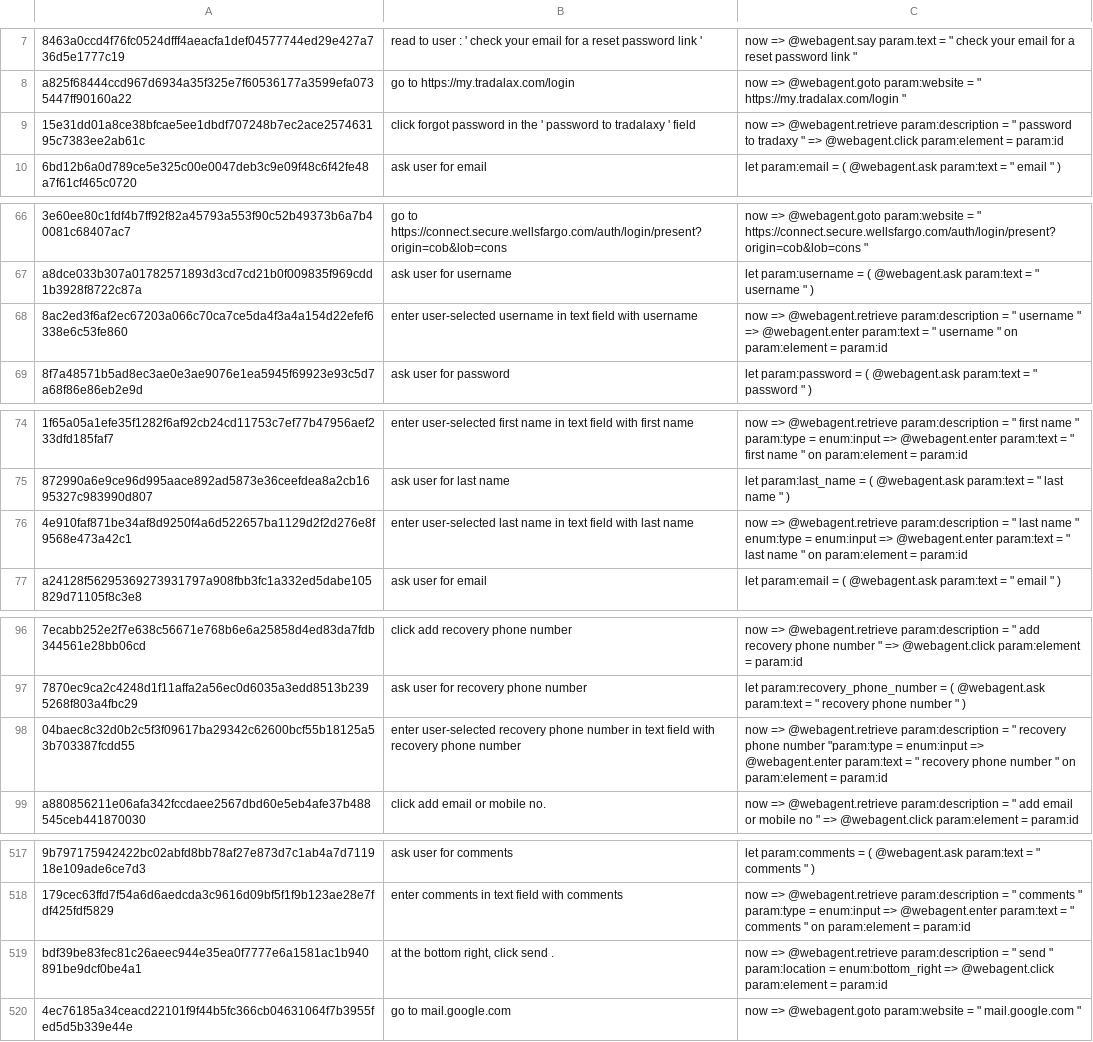
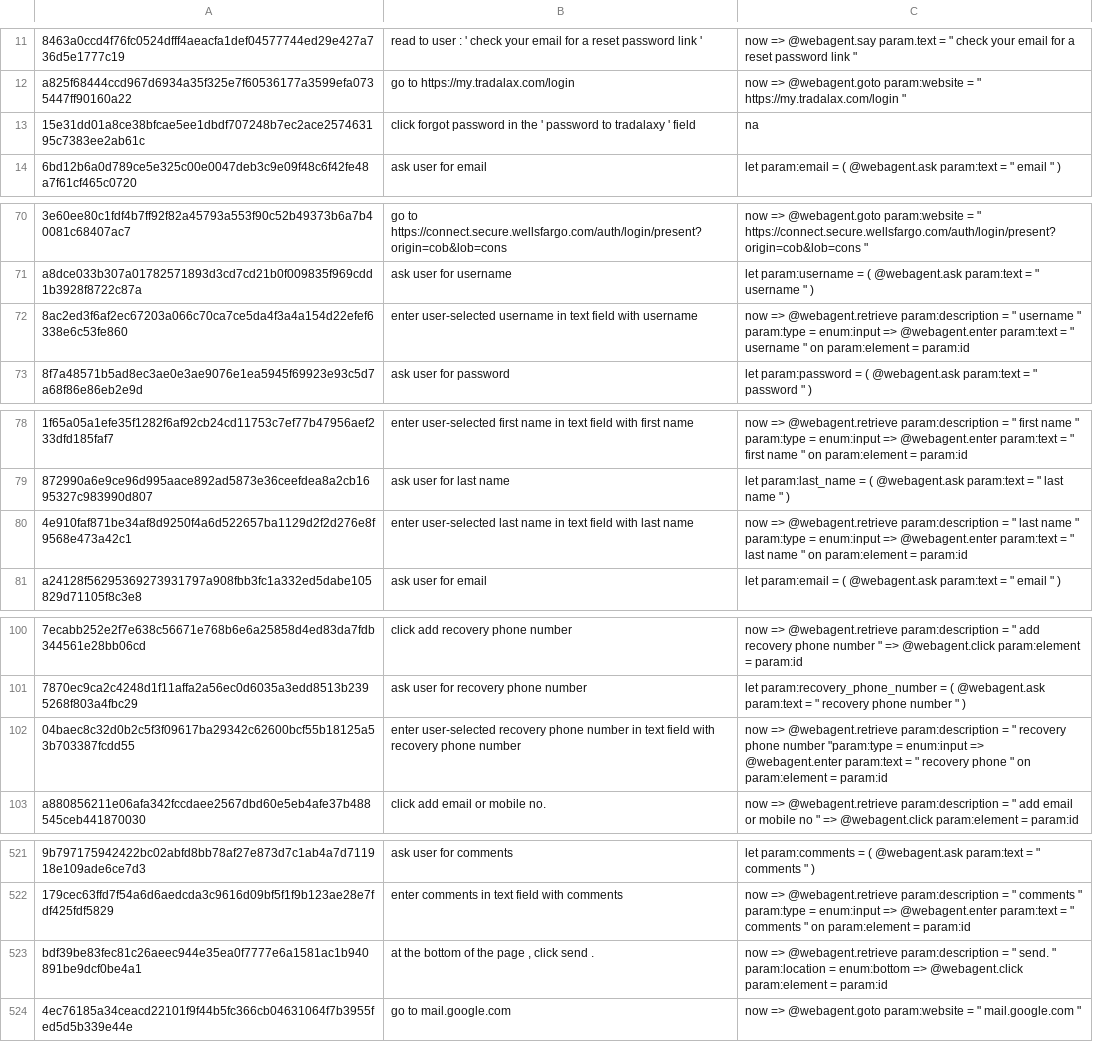
Before and after one commit to xnancy/russ, a TSV file: evaluation/eval_webtalk.tsv, drawn as a sheet; only a part is shown, gaps mark what is left out; addresses are those after the commit; the diff covers the shown part only; the diff names each change by its address in the sheet, - before the commit and + after, or states it on an @@ line.

```diff
--- a/evaluation/eval_webtalk.tsv
+++ b/evaluation/eval_webtalk.tsv
-C13: now => @webagent.retrieve param:description = " password to tradaxy " => @webagent.click param:element = param:id
+C13: na
-C72: …username " => @webagent.enter…
+C72: …username " param:type = enum:input => @webagent.enter…
-C80: …name " enum:type = enum:input…
+C80: …name " param:type = enum:input…
-C102: …recovery phone number " on…
+C102: …recovery phone " on…
-B523: at the bottom right, click send .
+B523: at the bottom of the page , click send .
-C523: …= " send " param:location = enum:bottom_right => @webagent.click…
+C523: …= " send. " param:location = enum:bottom => @webagent.click…
```
Also changed, not shown: 4 added rows and 15 edited cells elsewhere in this file.
